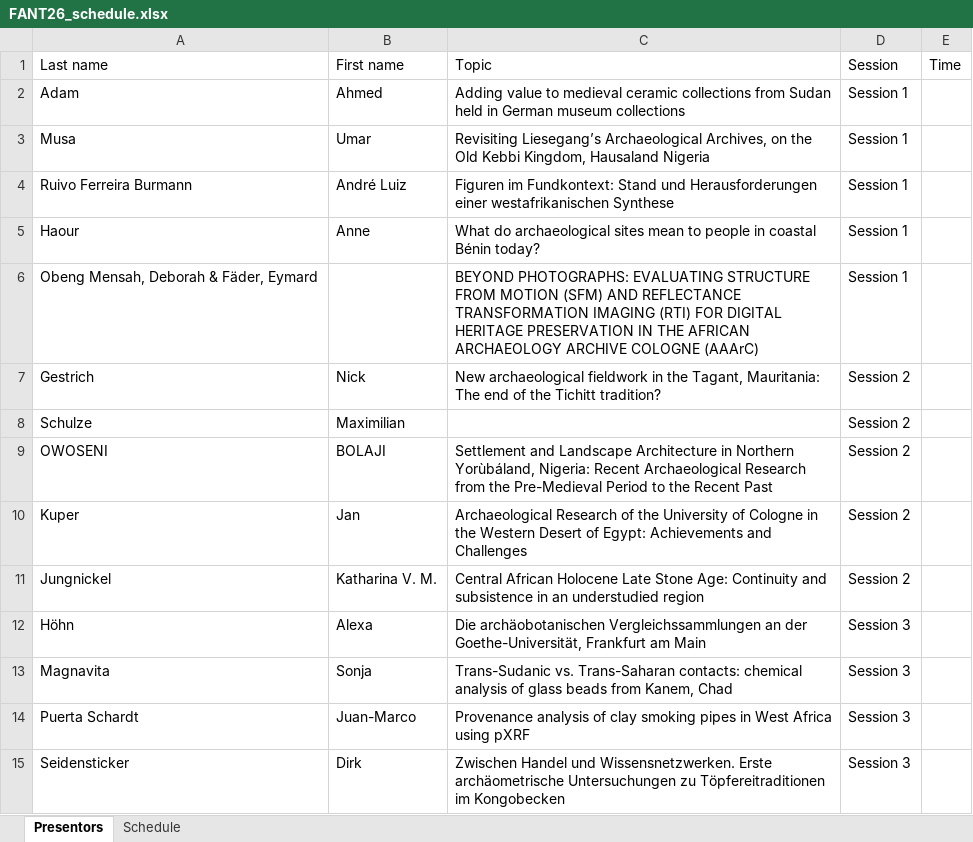
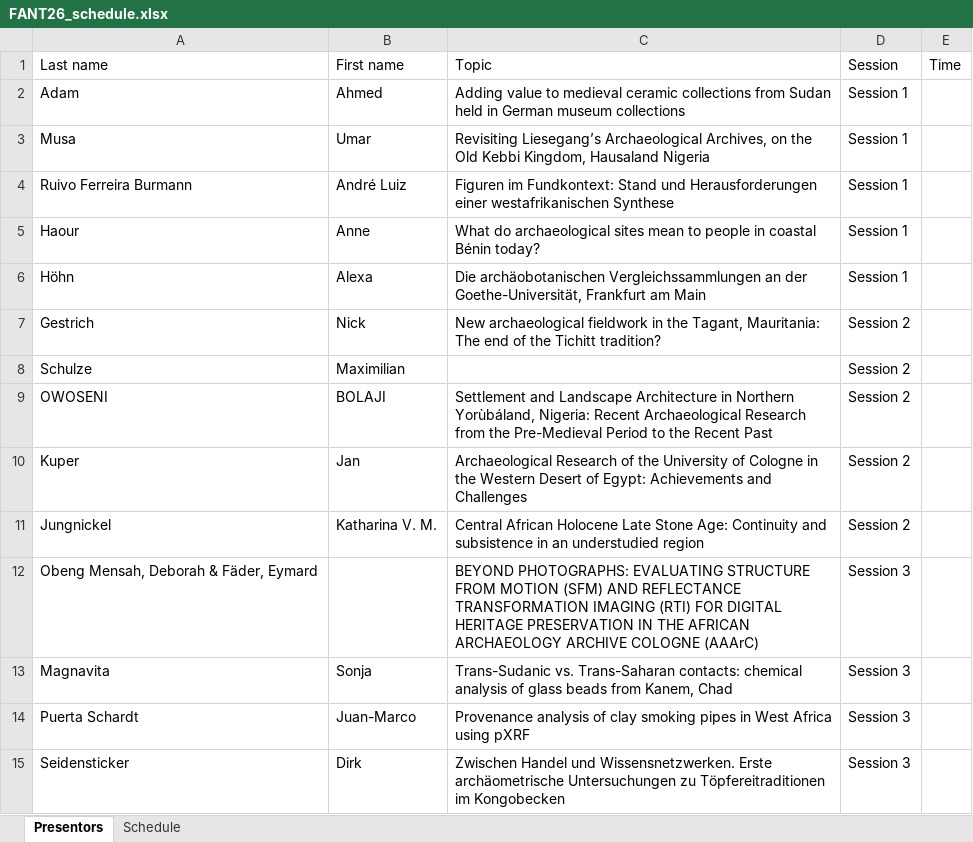
Before and after one commit to JuanMarcops/FANT_2026, an Excel workbook: data/FANT26_schedule.xlsx, sheet Presentors, drawn as a sheet; values as stored, in another font and other column widths than the file's, no borders; removed rows and columns are numbered as before the commit, all else as after; the diff names each change by its address in the sheet, - before the commit and + after, or states it on an @@ line.

```diff
--- a/data/FANT26_schedule.xlsx (sheet Presentors)
+++ b/data/FANT26_schedule.xlsx (sheet Presentors)
-row 6: Obeng Mensah, Deborah & Fäder, Eymard |  | BEYOND PHOTOGRAPHS: EVALUATING STRUCTURE FROM MOTION (SFM) AND REFLECTANCE TRANSFORMATION IMAGING (RTI) FOR DIGITAL HERITAGE PRESERVATION IN THE AFRICAN ARCHAEOLOGY ARCHIVE COLOGNE (AAArC) | Session 1
+row 6: Höhn | Alexa | Die archäobotanischen Vergleichssammlungen an der Goethe-Universität, Frankfurt am Main | Session 1
-row 12: Höhn | Alexa | Die archäobotanischen Vergleichssammlungen an der Goethe-Universität, Frankfurt am Main | Session 3
+row 12: Obeng Mensah, Deborah & Fäder, Eymard |  | BEYOND PHOTOGRAPHS: EVALUATING STRUCTURE FROM MOTION (SFM) AND REFLECTANCE TRANSFORMATION IMAGING (RTI) FOR DIGITAL HERITAGE PRESERVATION IN THE AFRICAN ARCHAEOLOGY ARCHIVE COLOGNE (AAArC) | Session 3
```
